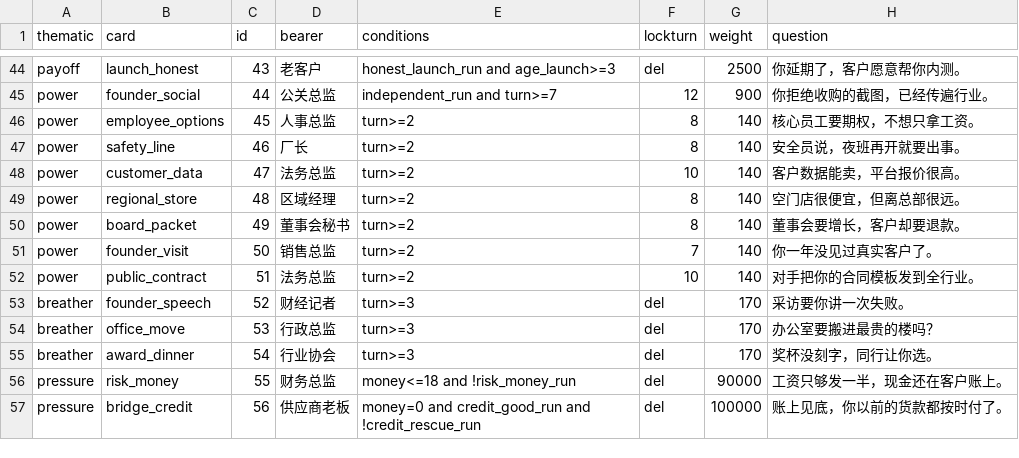
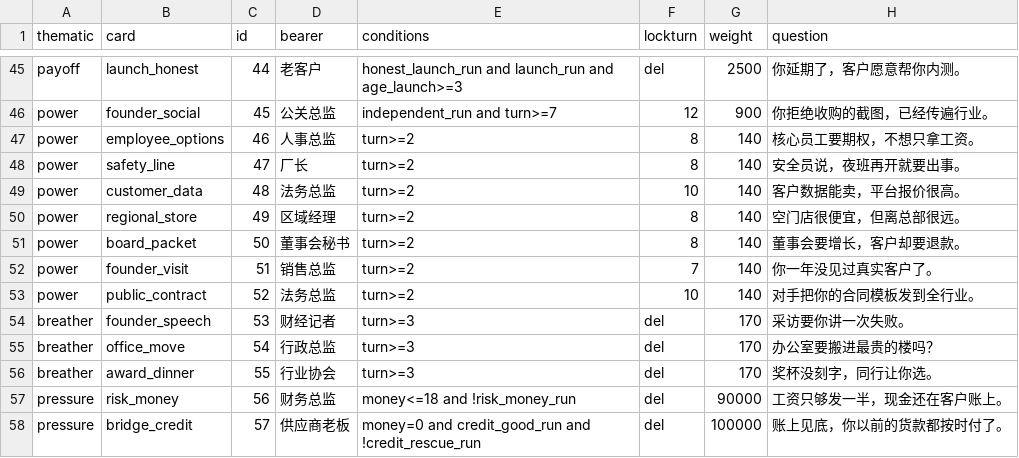
Before and after one commit to GaintEnemyCrabBurger/reigns-ceo, a CSV file: game/versions/v5-sixthirty/cards.csv, drawn as a sheet; only a part is shown, gaps mark what is left out; addresses are those after the commit; the diff covers the shown part only; the diff names each change by its address in the sheet, - before the commit and + after, or states it on an @@ line.

```diff
--- a/game/versions/v5-sixthirty/cards.csv
+++ b/game/versions/v5-sixthirty/cards.csv
-C45 (id): 43
+C45 (id): 44
-E45 (conditions): honest_launch_run and age_launch>=3
+E45 (conditions): honest_launch_run and launch_run and age_launch>=3
-C46 (id): 44
+C46 (id): 45
-C47 (id): 45
+C47 (id): 46
-C48 (id): 46
+C48 (id): 47
-C49 (id): 47
+C49 (id): 48
-C50 (id): 48
+C50 (id): 49
-C51 (id): 49
+C51 (id): 50
-C52 (id): 50
+C52 (id): 51
-C53 (id): 51
+C53 (id): 52
-C54 (id): 52
+C54 (id): 53
-C55 (id): 53
+C55 (id): 54
-C56 (id): 54
+C56 (id): 55
-C57 (id): 55
+C57 (id): 56
-C58 (id): 56
+C58 (id): 57
```
Also changed, not shown: 3 added rows and 46 edited cells elsewhere in this file, 16 other files.
